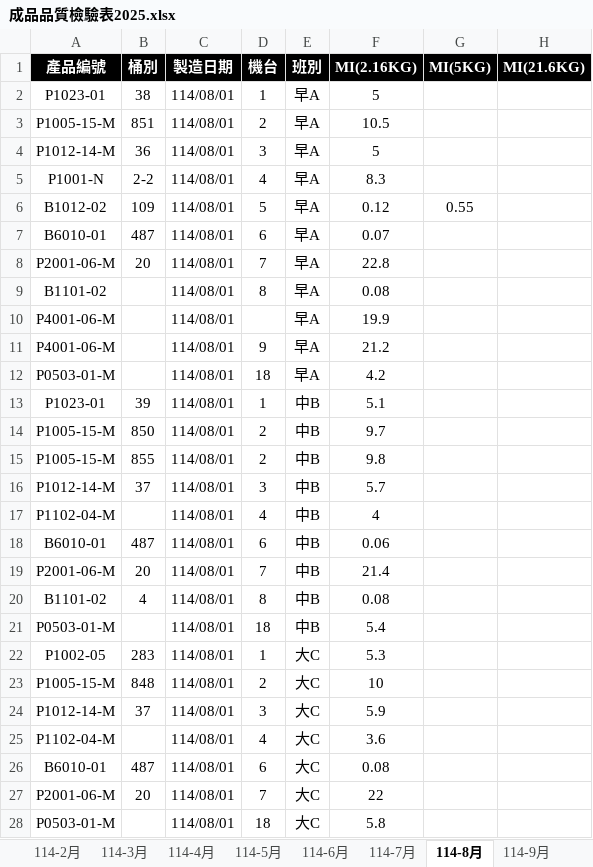
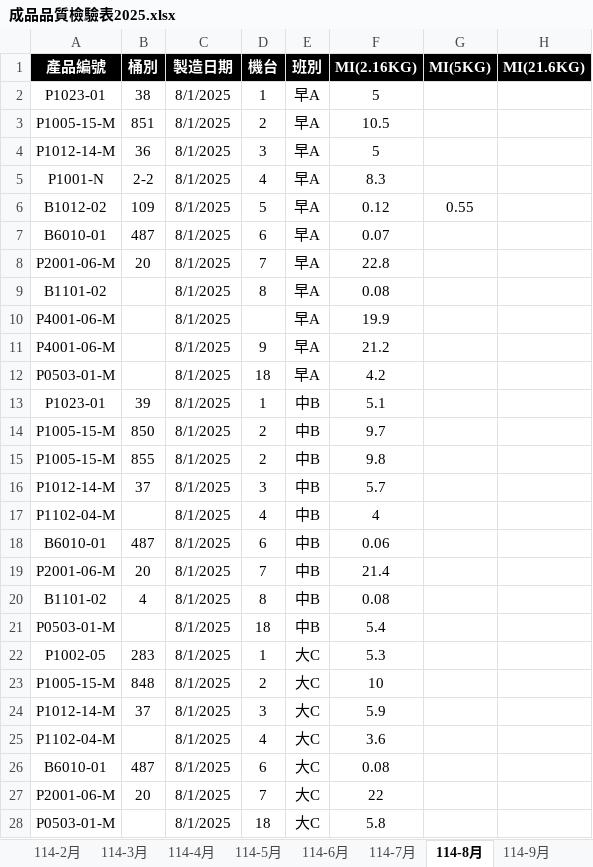
Before and after one commit to a3996123/a3996123.github.io, an Excel workbook: data/成品品質檢驗表2025.xlsx, sheet 114-8月, drawn as a sheet; only a part is shown; values as stored, in another font and other column widths than the file's, no borders; conditional formats and table styles not drawn; the diff covers the shown part only; the diff names each change by its address in the sheet, - before the commit and + after, or states it on an @@ line.

```diff
--- a/data/成品品質檢驗表2025.xlsx (sheet 114-8月)
+++ b/data/成品品質檢驗表2025.xlsx (sheet 114-8月)
-C2:C28 (製造日期): 114/08/01
+C2:C28 (製造日期): 8/1/2025
```
Also changed, not shown: 629 edited cells elsewhere in this sheet, sheet 114-11月, sheet 114-3月, sheet 114-5月, sheet 114-2月, sheet 114-7月, sheet 114-10月, 5 more sheets, hidden cells, charts or pictures, 1 other file.
